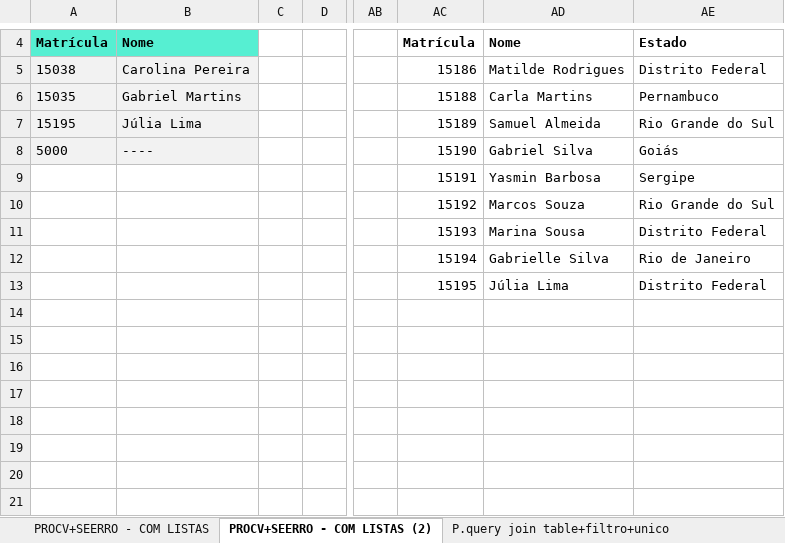
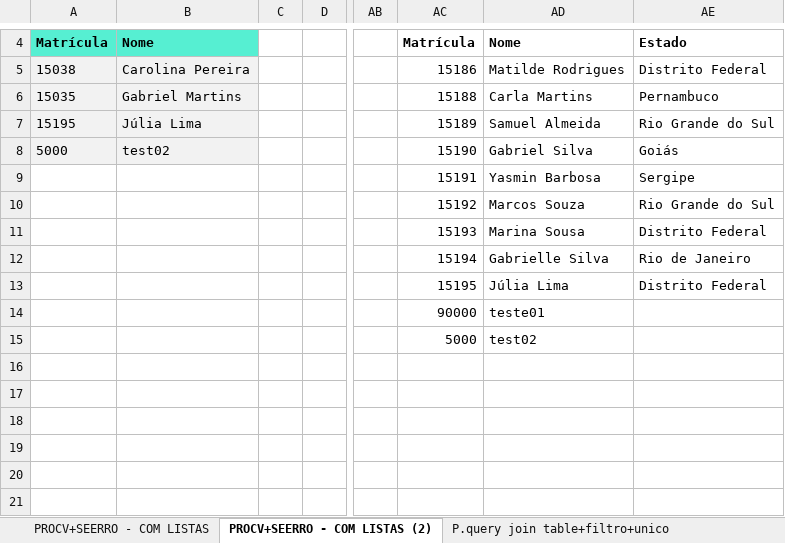
Before and after one commit to leonardoxavier11/Data-Analytics---Data-Science, an Excel workbook: Excel Sem Stress/Procv_Seerro.xlsx, sheet PROCV+SEERRO - COM LISTAS (2), drawn as a sheet; only a part is shown, gaps mark what is left out; values as stored, in another font and other column widths than the file's, no borders; table styles not drawn; the diff names each change by its address in the sheet, - before the commit and + after, or states it on an @@ line.

```diff
--- a/Excel Sem Stress/Procv_Seerro.xlsx (sheet PROCV+SEERRO - COM LISTAS (2))
+++ b/Excel Sem Stress/Procv_Seerro.xlsx (sheet PROCV+SEERRO - COM LISTAS (2))
-B8: ----
+B8: test02
-AC14: (empty)
+AC14: 90000
-AD14: (empty)
+AD14: teste01
-AC15: (empty)
+AC15: 5000
-AD15: (empty)
+AD15: test02
```
Also changed, not shown: sheet P.query join table+filtro+unico, formulas that keep their value, 7 other files.
